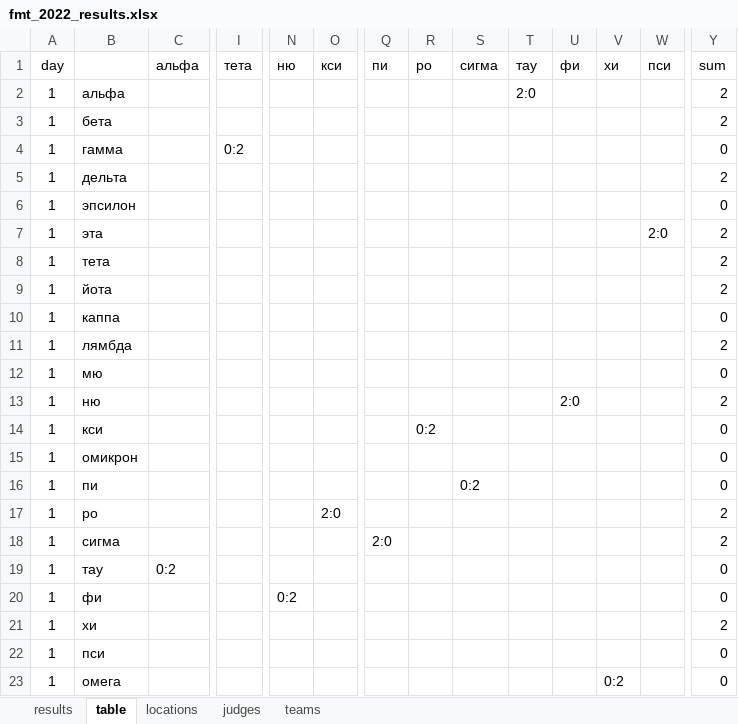
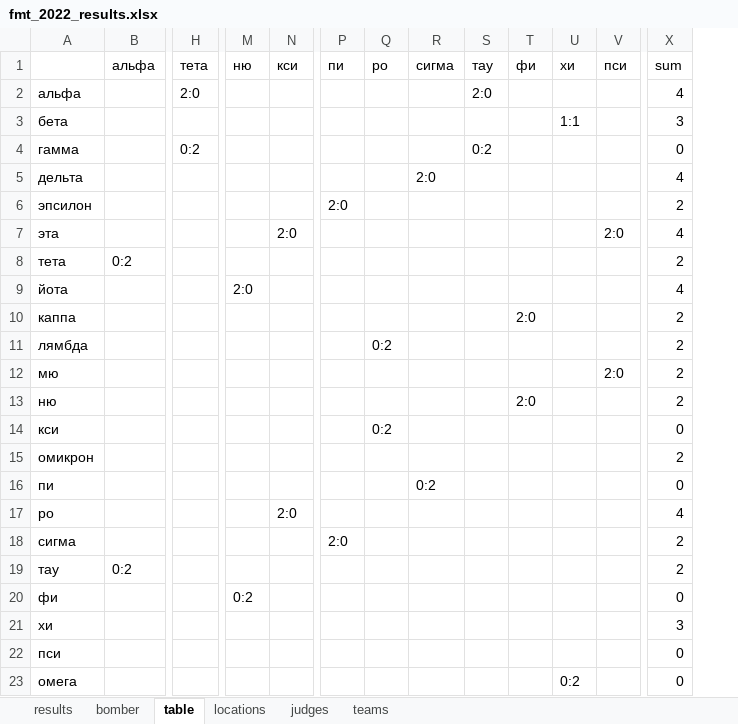
Before and after one commit to klsh-ntn/2022_fmt, an Excel workbook: fmt_2022_results.xlsx, sheet table, drawn as a sheet; only a part is shown, gaps mark what is left out; values as stored, in another font and other column widths than the file's, no borders; removed rows and columns are numbered as before the commit, all else as after; the diff covers the shown part only; the diff names each change by its address in the sheet, - before the commit and + after, or states it on an @@ line.

```diff
--- a/fmt_2022_results.xlsx (sheet table)
+++ b/fmt_2022_results.xlsx (sheet table)
+sheet tab: bomber
-column A (day), rows 2-23: all 1
-H2 (тета): (empty)
+H2 (тета): 2:0
-X2 (sum): 2
+X2 (sum): 4
-U3 (хи): (empty)
+U3 (хи): 1:1
-X3 (sum): 2
+X3 (sum): 3
-S4 (тау): (empty)
+S4 (тау): 0:2
-R5 (сигма): (empty)
+R5 (сигма): 2:0
-X5 (sum): 2
+X5 (sum): 4
-P6 (пи): (empty)
+P6 (пи): 2:0
-X6 (sum): 0
+X6 (sum): 2
-N7 (кси): (empty)
+N7 (кси): 2:0
-X7 (sum): 2
+X7 (sum): 4
-B8 (альфа): (empty)
+B8 (альфа): 0:2
-M9 (ню): (empty)
+M9 (ню): 2:0
-X9 (sum): 2
+X9 (sum): 4
-T10 (фи): (empty)
+T10 (фи): 2:0
-X10 (sum): 0
+X10 (sum): 2
-Q11 (ро): (empty)
+Q11 (ро): 0:2
-V12 (пси): (empty)
+V12 (пси): 2:0
-X12 (sum): 0
+X12 (sum): 2
-X15 (sum): 0
+X15 (sum): 2
-X17 (sum): 2
+X17 (sum): 4
-X19 (sum): 0
+X19 (sum): 2
-X21 (sum): 2
+X21 (sum): 3
```
Also changed, not shown: 11 edited cells elsewhere in this sheet, sheet results, sheet locations, 4 other files.
